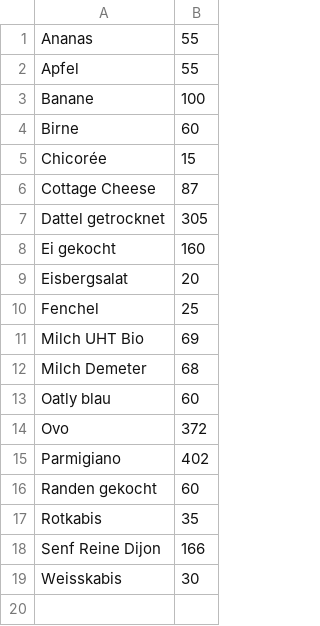
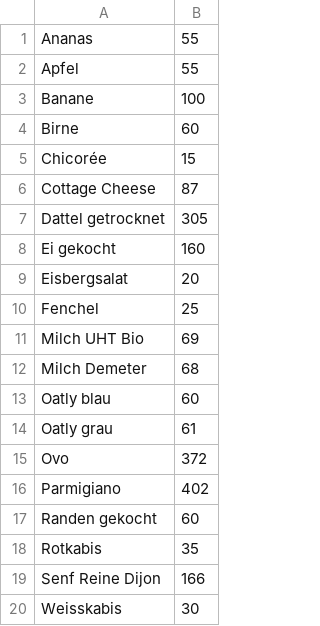
Before and after one commit to simu76/calcal, a CSV file: foods.csv, drawn as a sheet.

Commit message:
foods.csv

```diff
--- a/foods.csv
+++ b/foods.csv
@@ -13,2 +13,3 @@ Milch Demeter,68
 Oatly blau,60
+Oatly grau,61
 Ovo,372
```
